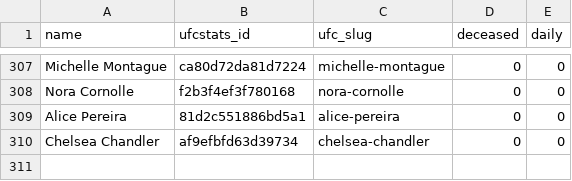
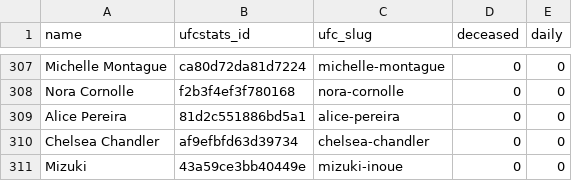
Before and after one commit to blchen10203/chrichu, a CSV file: pipeline/roster.csv, drawn as a sheet; only a part is shown, gaps mark what is left out; the diff names each change by its address in the sheet, - before the commit and + after, or states it on an @@ line.

```diff
--- a/pipeline/roster.csv
+++ b/pipeline/roster.csv
+row 311: Mizuki | 43a59ce3bb40449e | mizuki-inoue | 0 | 0
```
Also changed, not shown: 4 other files.
